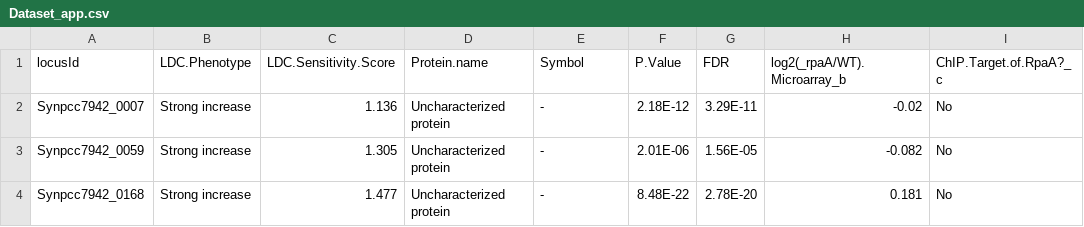
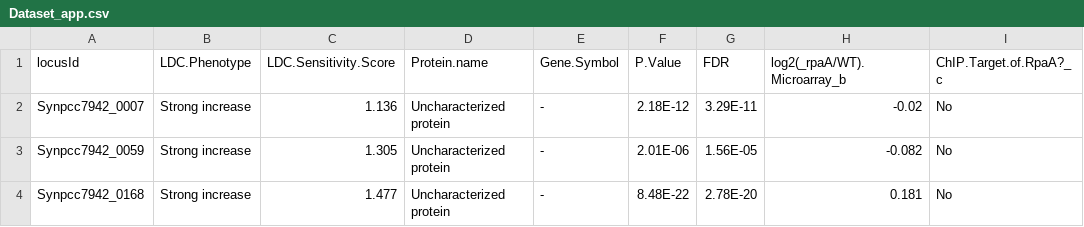
Before and after one commit to dwelkie/Syn7942-LDC-RBTnSeq, a CSV file: Dataset_app.csv, drawn as a sheet; only a part is shown; the diff names each change by its address in the sheet, - before the commit and + after, or states it on an @@ line.

Commit message:
Add files via upload

```diff
--- a/Dataset_app.csv
+++ b/Dataset_app.csv
-E1: Symbol
+E1: Gene.Symbol
```
